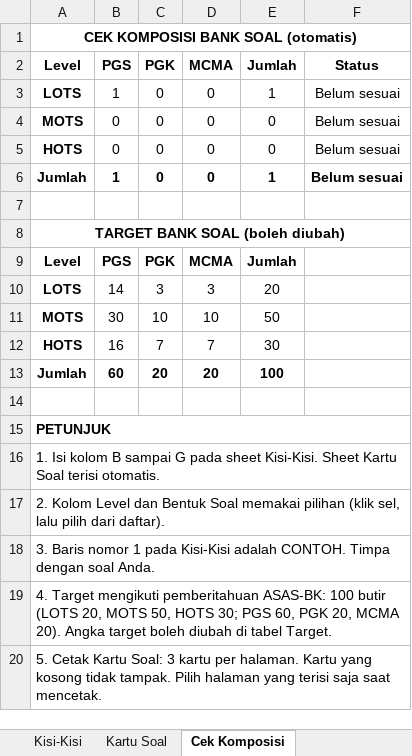
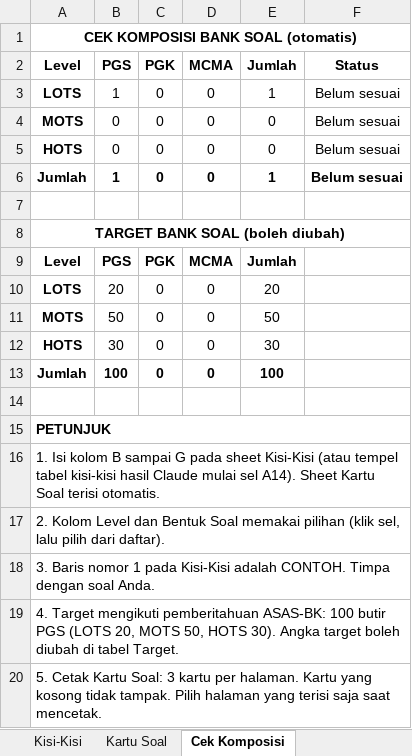
Before and after one commit to kurikulumsmansa/2026-2027, an Excel workbook: files/Kisi-Kisi-dan-Kartu-Soal-ASAS-BK.xlsx, sheet Cek Komposisi, drawn as a sheet; values as stored, in another font and other column widths than the file's, no borders; the diff names each change by its address in the sheet, - before the commit and + after, or states it on an @@ line.

```diff
--- a/files/Kisi-Kisi-dan-Kartu-Soal-ASAS-BK.xlsx (sheet Cek Komposisi)
+++ b/files/Kisi-Kisi-dan-Kartu-Soal-ASAS-BK.xlsx (sheet Cek Komposisi)
-B10 (PGS): 14
+B10 (PGS): 20
-C10 (PGK): 3
+C10 (PGK): 0
-D10 (MCMA): 3
+D10 (MCMA): 0
-B11 (PGS): 30
+B11 (PGS): 50
-C11 (PGK): 10
+C11 (PGK): 0
-D11 (MCMA): 10
+D11 (MCMA): 0
-B12 (PGS): 16
+B12 (PGS): 30
-C12 (PGK): 7
+C12 (PGK): 0
-D12 (MCMA): 7
+D12 (MCMA): 0
-B13 (PGS): 60
+B13 (PGS): 100
-C13 (PGK): 20
+C13 (PGK): 0
-D13 (MCMA): 20
+D13 (MCMA): 0
-A16 (Level): …pada sheet Kisi-Kisi. Sheet Kartu…
+A16 (Level): …pada sheet Kisi-Kisi (atau tempel tabel kisi-kisi hasil Claude mulai sel A14). Sheet Kartu…
-A19 (Level): …100 butir (LOTS 20, MOTS 50, HOTS 30; PGS 60, PGK 20, MCMA 20). Angka target…
+A19 (Level): …100 butir PGS (LOTS 20, MOTS 50, HOTS 30). Angka target…
```
Also changed, not shown: 2 other files.
